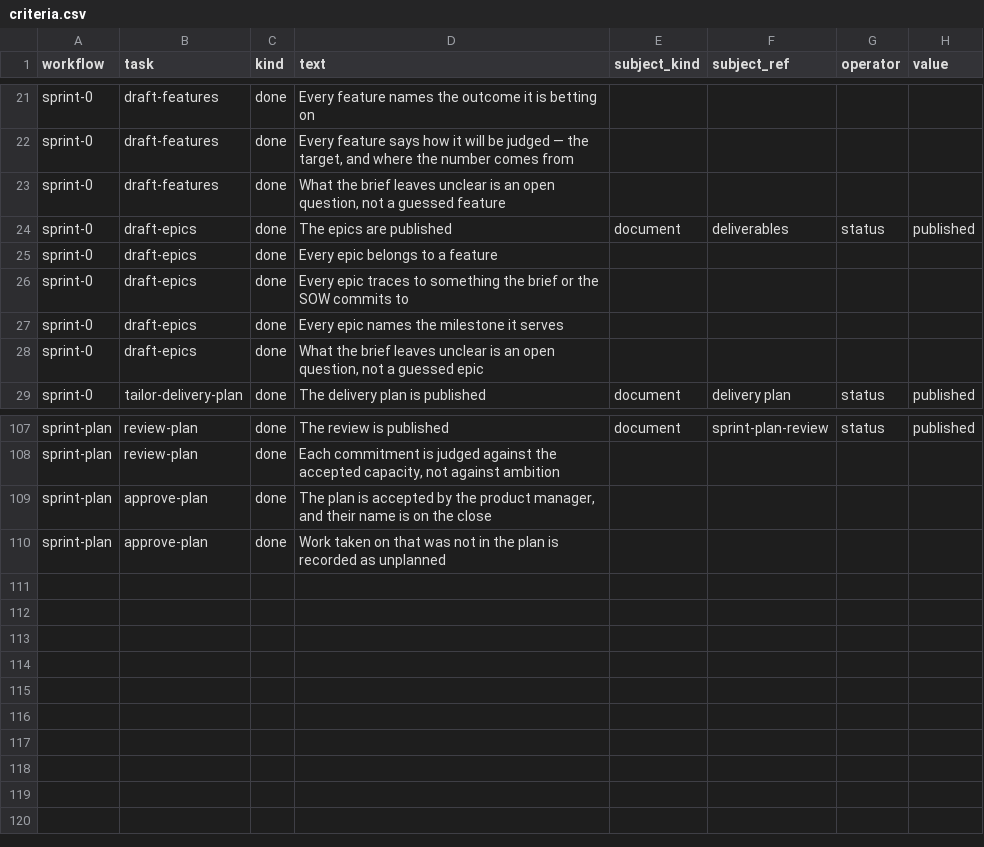
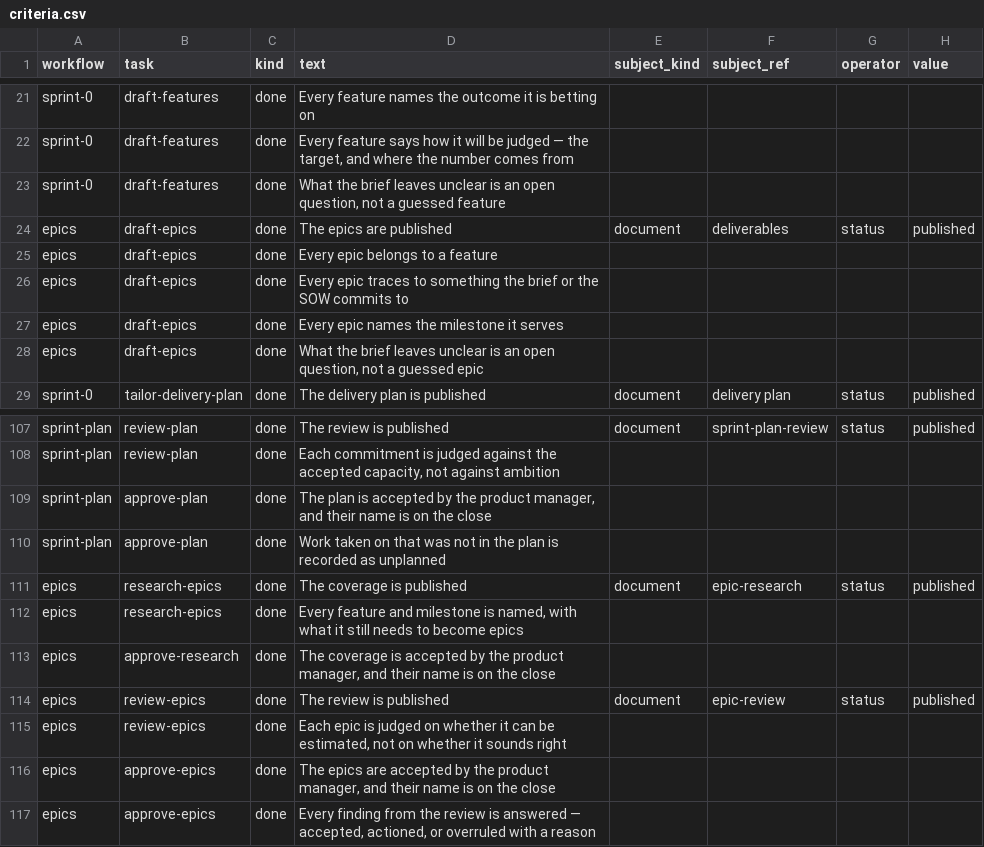
Before and after one commit to vivekschaudhary/compass, a CSV file: compass/seed/criteria.csv, drawn as a sheet; only a part is shown, gaps mark what is left out.

```diff
--- a/compass/seed/criteria.csv
+++ b/compass/seed/criteria.csv
@@ -23,7 +23,7 @@ sprint-0,draft-features,done,"Every feature says how it will be judged — the t
 sprint-0,draft-features,done,"What the brief leaves unclear is an open question, not a guessed feature",,,,
-sprint-0,draft-epics,done,The epics are published,document,deliverables,status,published
-sprint-0,draft-epics,done,Every epic belongs to a feature,,,,
-sprint-0,draft-epics,done,Every epic traces to something the brief or the SOW commits to,,,,
-sprint-0,draft-epics,done,Every epic names the milestone it serves,,,,
-sprint-0,draft-epics,done,"What the brief leaves unclear is an open question, not a guessed epic",,,,
+epics,draft-epics,done,The epics are published,document,deliverables,status,published
+epics,draft-epics,done,Every epic belongs to a feature,,,,
+epics,draft-epics,done,Every epic traces to something the brief or the SOW commits to,,,,
+epics,draft-epics,done,Every epic names the milestone it serves,,,,
+epics,draft-epics,done,"What the brief leaves unclear is an open question, not a guessed epic",,,,
 sprint-0,tailor-delivery-plan,done,The delivery plan is published,document,delivery plan,status,published
@@ -110 +110,8 @@ sprint-plan,approve-plan,done,"The plan is accepted by the product manager, and
 sprint-plan,approve-plan,done,Work taken on that was not in the plan is recorded as unplanned,,,,
+epics,research-epics,done,The coverage is published,document,epic-research,status,published
+epics,research-epics,done,"Every feature and milestone is named, with what it still needs to become epics",,,,
+epics,approve-research,done,"The coverage is accepted by the product manager, and their name is on the close",,,,
+epics,review-epics,done,The review is published,document,epic-review,status,published
+epics,review-epics,done,"Each epic is judged on whether it can be estimated, not on whether it sounds right",,,,
+epics,approve-epics,done,"The epics are accepted by the product manager, and their name is on the close",,,,
+epics,approve-epics,done,"Every finding from the review is answered — accepted, actioned, or overruled with a reason",,,,
```
Also changed, not shown: compass/seed/workflow-steps.csv, compass/seed/workflows.csv, 3 other files.
